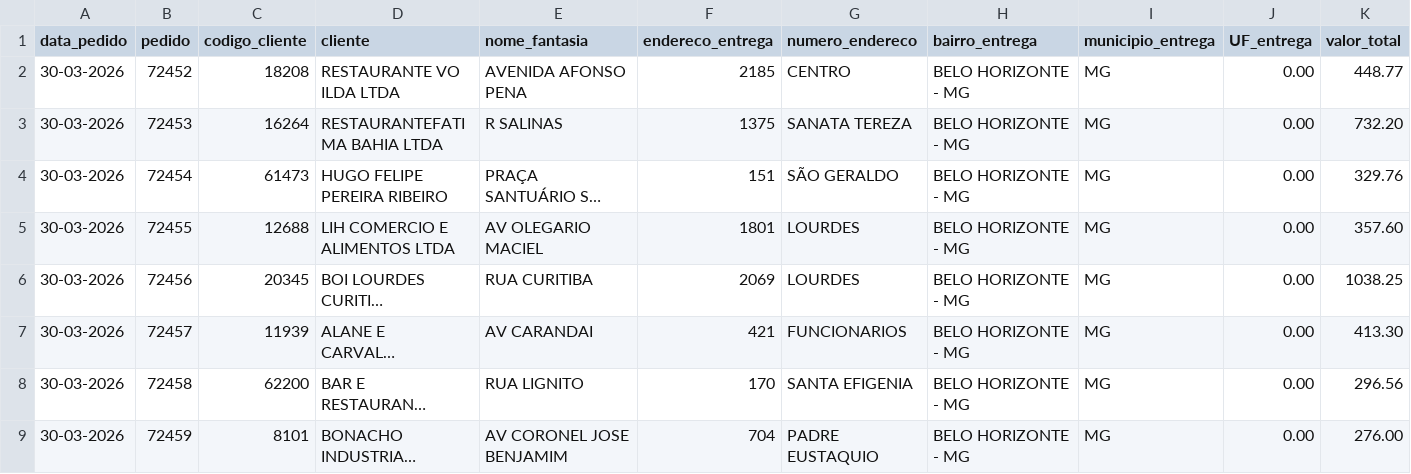
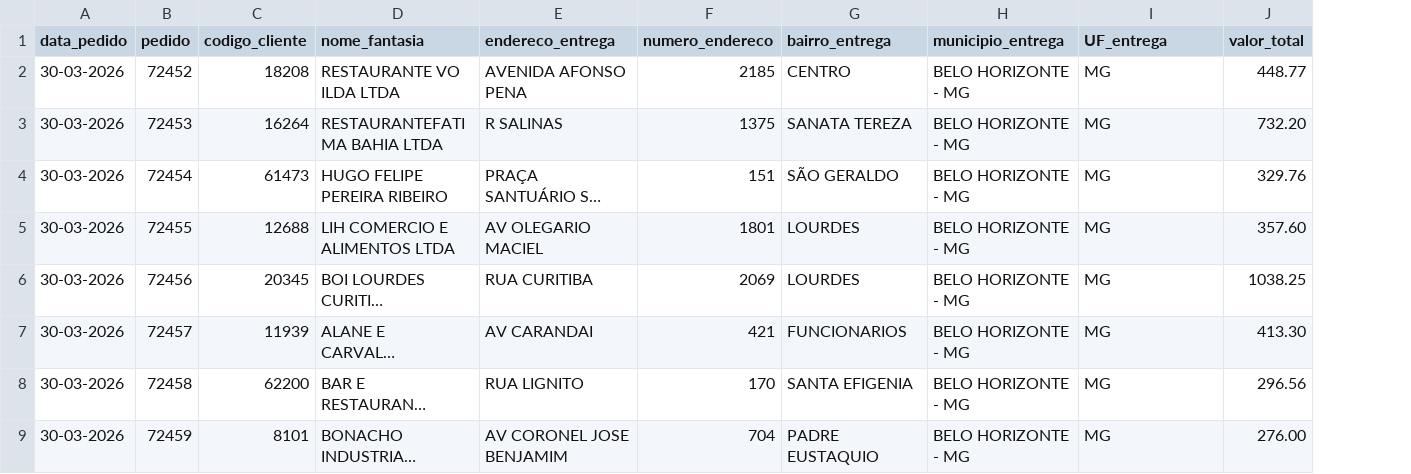
Before and after one commit to marceloanje/otimizador-rotas-foodservice, a CSV file: src/dados/pedidos.csv, drawn as a sheet; only a part is shown; long unchanged cells end in …; the diff names each change by its address in the sheet, - before the commit and + after, or states it on an @@ line.

Commit message:
feat: atualiza dados reais brutos

```diff
--- a/src/dados/pedidos.csv
+++ b/src/dados/pedidos.csv
-column J (UF_entrega), rows 2-9: all 0.00
-D1: cliente
+D1: nome_fantasia
-E1: nome_fantasia
+E1: endereco_entrega
-F1: endereco_entrega
+F1: numero_endereco
-G1: numero_endereco
+G1: bairro_entrega
-H1: bairro_entrega
+H1: municipio_entrega
-I1: municipio_entrega
+I1: UF_entrega
```
